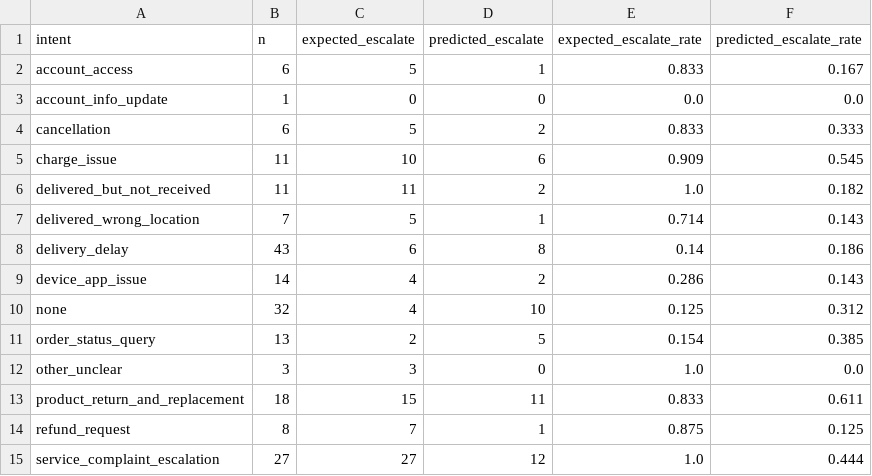
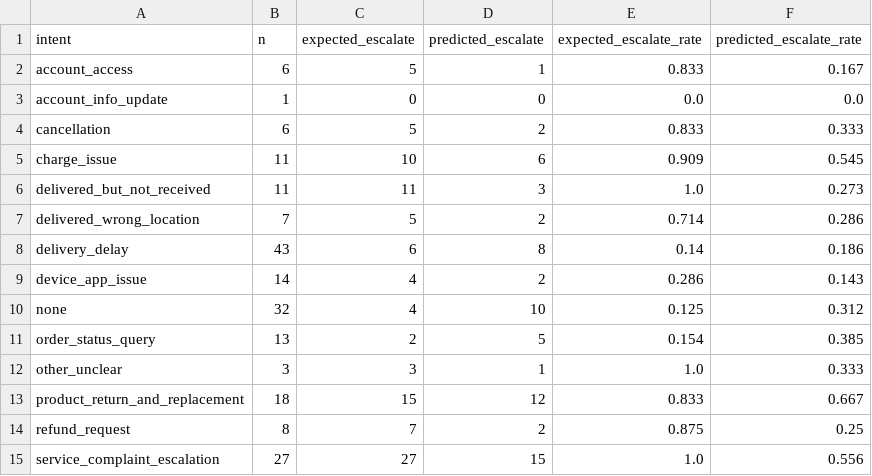
Before and after one commit to kunalkosh2004/hiver-assignment, a CSV file: reports/escalation_gold_results.csv, drawn as a sheet.

```diff
--- a/reports/escalation_gold_results.csv
+++ b/reports/escalation_gold_results.csv
@@ -5,4 +5,4 @@ cancellation,6,5,2,0.833,0.333
 charge_issue,11,10,6,0.909,0.545
-delivered_but_not_received,11,11,2,1.0,0.182
-delivered_wrong_location,7,5,1,0.714,0.143
+delivered_but_not_received,11,11,3,1.0,0.273
+delivered_wrong_location,7,5,2,0.714,0.286
 delivery_delay,43,6,8,0.14,0.186
@@ -11,5 +11,5 @@ none,32,4,10,0.125,0.312
 order_status_query,13,2,5,0.154,0.385
-other_unclear,3,3,0,1.0,0.0
-product_return_and_replacement,18,15,11,0.833,0.611
-refund_request,8,7,1,0.875,0.125
-service_complaint_escalation,27,27,12,1.0,0.444
+other_unclear,3,3,1,1.0,0.333
+product_return_and_replacement,18,15,12,0.833,0.667
+refund_request,8,7,2,0.875,0.25
+service_complaint_escalation,27,27,15,1.0,0.556
```
Also changed, not shown: reports/agent_error_analysis.csv, reports/agent_results.csv, 12 other files.
